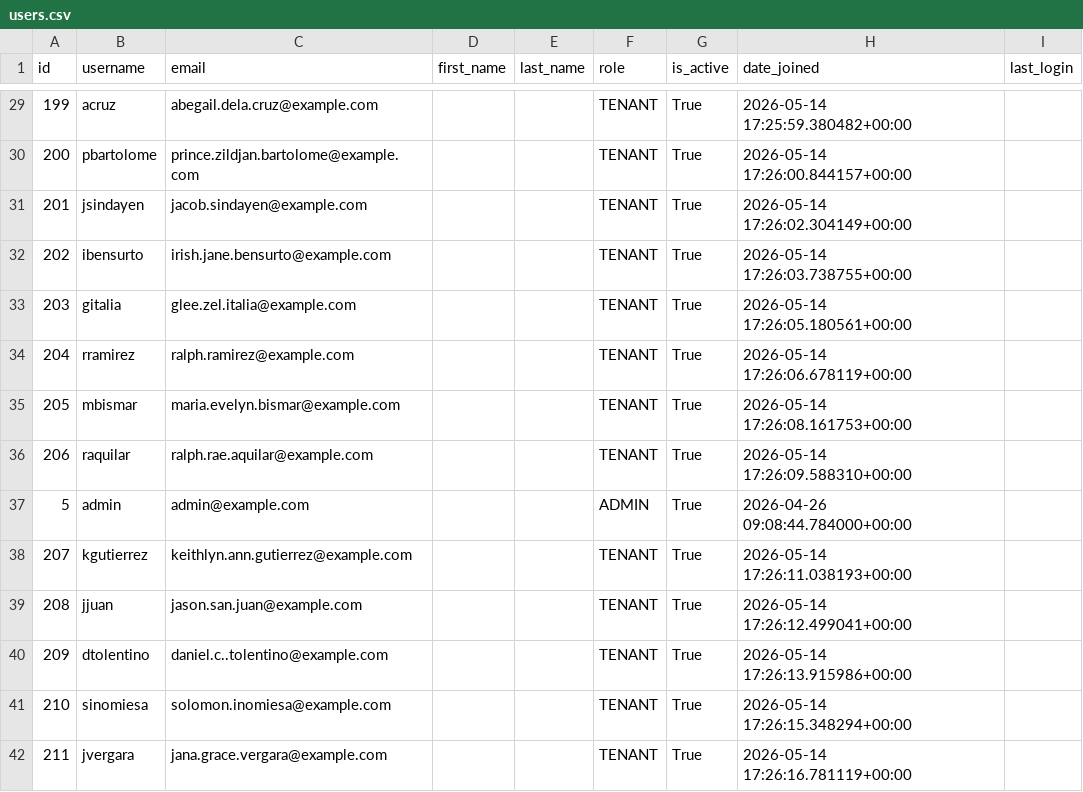
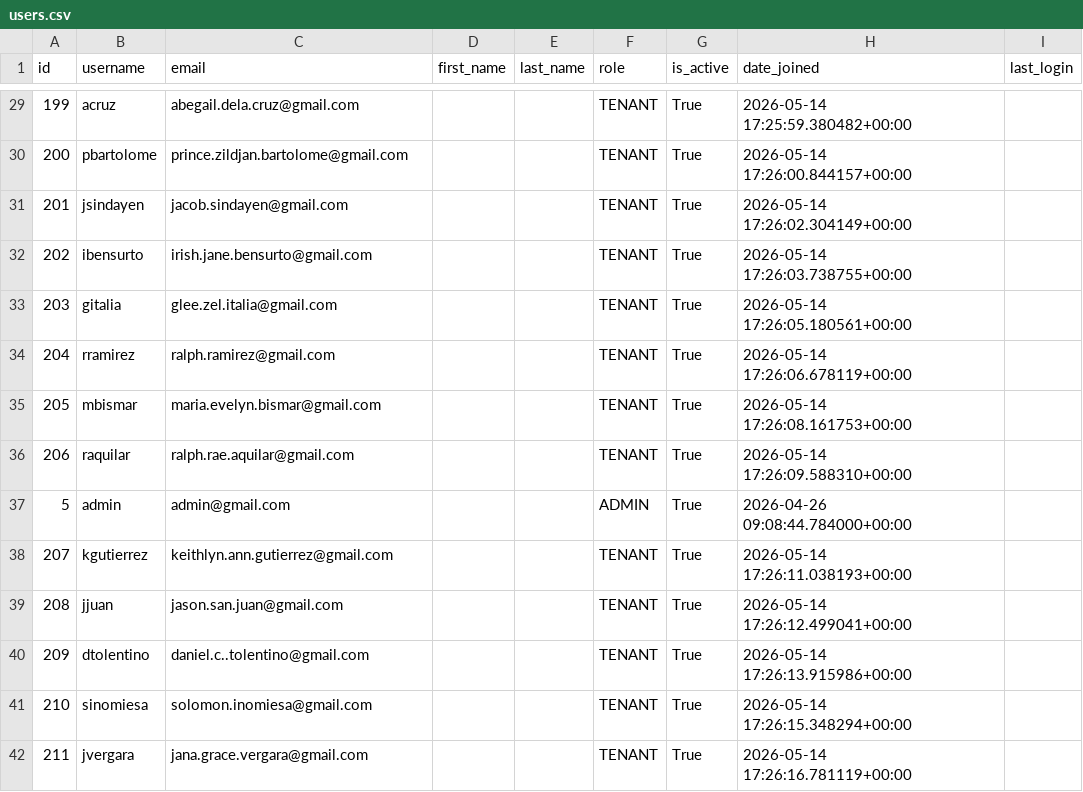
Before and after one commit to JOHNARVINTUM/RealEstateDemo, a CSV file: exports/complete_dataset/users.csv, drawn as a sheet; only a part is shown, gaps mark what is left out; the diff covers the shown part only.

Commit message:
Stabilize demo flows and harden email/security handling

```diff
--- a/exports/complete_dataset/users.csv
+++ b/exports/complete_dataset/users.csv
@@ -29,14 +29,14 @@ id,username,email,first_name,last_name,role,is_active,date_joined,last_login
-199,acruz,abegail.dela.cruz@example.com,,,TENANT,True,2026-05-14 17:25:59.380482+00:00,
-200,pbartolome,prince.zildjan.bartolome@example.com,,,TENANT,True,2026-05-14 17:26:00.844157+00:00,
-201,jsindayen,jacob.sindayen@example.com,,,TENANT,True,2026-05-14 17:26:02.304149+00:00,
-202,ibensurto,irish.jane.bensurto@example.com,,,TENANT,True,2026-05-14 17:26:03.738755+00:00,
-203,gitalia,glee.zel.italia@example.com,,,TENANT,True,2026-05-14 17:26:05.180561+00:00,
-204,rramirez,ralph.ramirez@example.com,,,TENANT,True,2026-05-14 17:26:06.678119+00:00,
-205,mbismar,maria.evelyn.bismar@example.com,,,TENANT,True,2026-05-14 17:26:08.161753+00:00,
-206,raquilar,ralph.rae.aquilar@example.com,,,TENANT,True,2026-05-14 17:26:09.588310+00:00,
-5,admin,admin@example.com,,,ADMIN,True,2026-04-26 09:08:44.784000+00:00,
-207,kgutierrez,keithlyn.ann.gutierrez@example.com,,,TENANT,True,2026-05-14 17:26:11.038193+00:00,
-208,jjuan,jason.san.juan@example.com,,,TENANT,True,2026-05-14 17:26:12.499041+00:00,
-209,dtolentino,daniel.c..tolentino@example.com,,,TENANT,True,2026-05-14 17:26:13.915986+00:00,
-210,sinomiesa,solomon.inomiesa@example.com,,,TENANT,True,2026-05-14 17:26:15.348294+00:00,
-211,jvergara,jana.grace.vergara@example.com,,,TENANT,True,2026-05-14 17:26:16.781119+00:00,
+199,acruz,abegail.dela.cruz@gmail.com,,,TENANT,True,2026-05-14 17:25:59.380482+00:00,
+200,pbartolome,prince.zildjan.bartolome@gmail.com,,,TENANT,True,2026-05-14 17:26:00.844157+00:00,
+201,jsindayen,jacob.sindayen@gmail.com,,,TENANT,True,2026-05-14 17:26:02.304149+00:00,
+202,ibensurto,irish.jane.bensurto@gmail.com,,,TENANT,True,2026-05-14 17:26:03.738755+00:00,
+203,gitalia,glee.zel.italia@gmail.com,,,TENANT,True,2026-05-14 17:26:05.180561+00:00,
+204,rramirez,ralph.ramirez@gmail.com,,,TENANT,True,2026-05-14 17:26:06.678119+00:00,
+205,mbismar,maria.evelyn.bismar@gmail.com,,,TENANT,True,2026-05-14 17:26:08.161753+00:00,
+206,raquilar,ralph.rae.aquilar@gmail.com,,,TENANT,True,2026-05-14 17:26:09.588310+00:00,
+5,admin,admin@gmail.com,,,ADMIN,True,2026-04-26 09:08:44.784000+00:00,
+207,kgutierrez,keithlyn.ann.gutierrez@gmail.com,,,TENANT,True,2026-05-14 17:26:11.038193+00:00,
+208,jjuan,jason.san.juan@gmail.com,,,TENANT,True,2026-05-14 17:26:12.499041+00:00,
+209,dtolentino,daniel.c..tolentino@gmail.com,,,TENANT,True,2026-05-14 17:26:13.915986+00:00,
+210,sinomiesa,solomon.inomiesa@gmail.com,,,TENANT,True,2026-05-14 17:26:15.348294+00:00,
+211,jvergara,jana.grace.vergara@gmail.com,,,TENANT,True,2026-05-14 17:26:16.781119+00:00,
```
Also changed, not shown: 26 edited cells elsewhere in this file, 15 other files.
